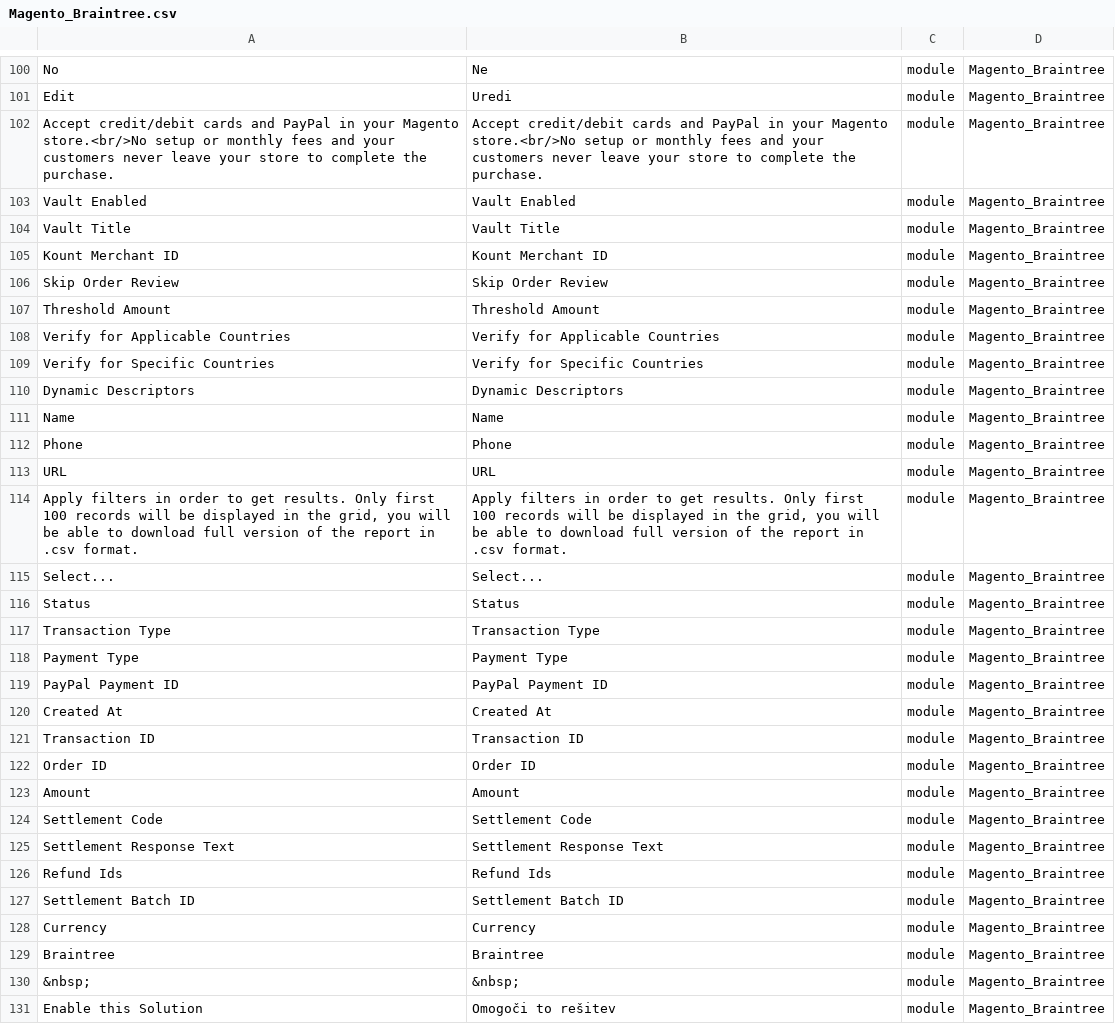
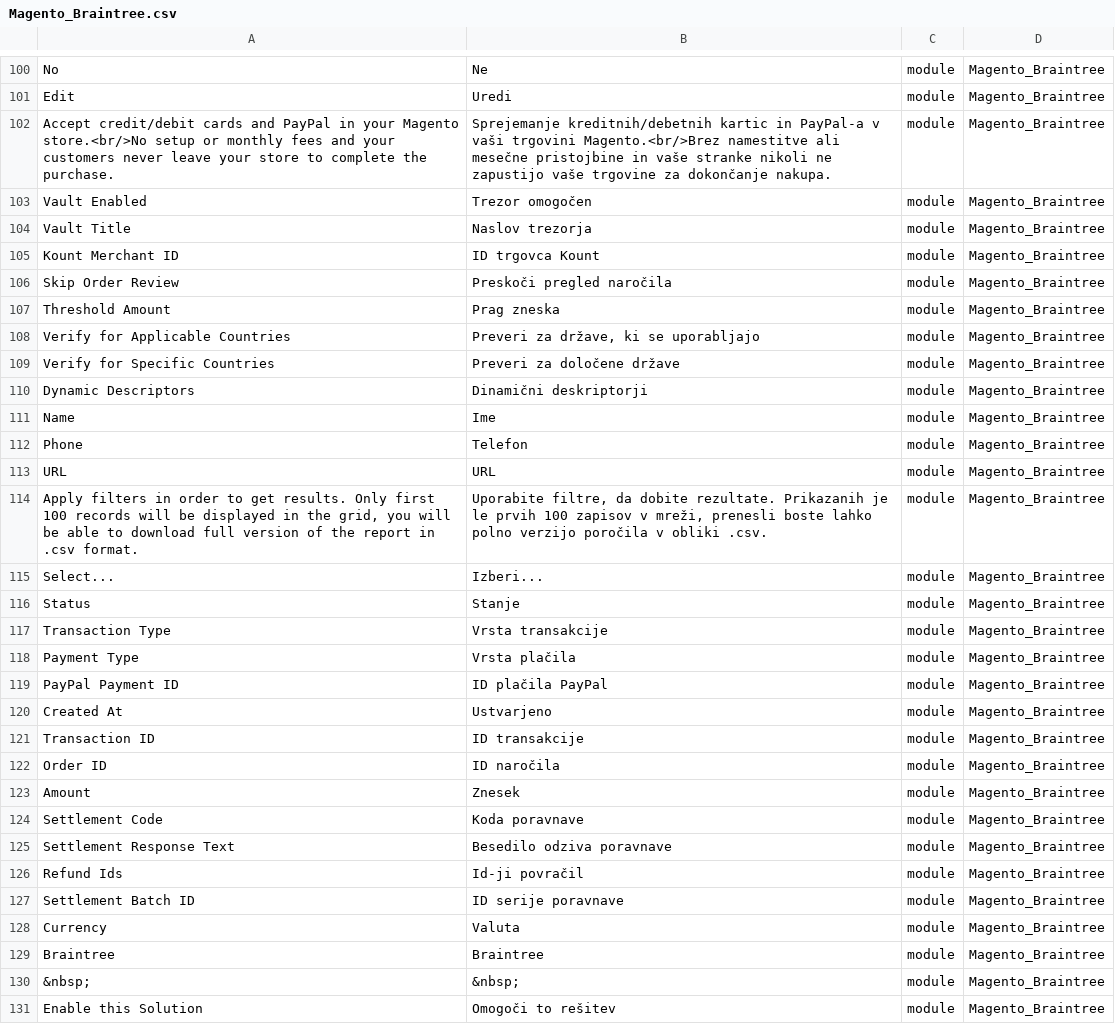
Before and after one commit to symfony-si/magento2-sl-si, a CSV file: translations/modules/Magento_Braintree.csv, drawn as a sheet; only a part is shown, gaps mark what is left out; the diff covers the shown part only.

```diff
--- a/translations/modules/Magento_Braintree.csv
+++ b/translations/modules/Magento_Braintree.csv
@@ -101,29 +101,29 @@
 "Edit","Uredi",module,Magento_Braintree
-"Accept credit/debit cards and PayPal in your Magento store.<br/>No setup or monthly fees and your customers never leave your store to complete the purchase.","Accept credit/debit cards and PayPal in your Magento store.<br/>No setup or monthly fees and your customers never leave your store to complete the purchase.",module,Magento_Braintree
-"Vault Enabled","Vault Enabled",module,Magento_Braintree
-"Vault Title","Vault Title",module,Magento_Braintree
-"Kount Merchant ID","Kount Merchant ID",module,Magento_Braintree
-"Skip Order Review","Skip Order Review",module,Magento_Braintree
-"Threshold Amount","Threshold Amount",module,Magento_Braintree
-"Verify for Applicable Countries","Verify for Applicable Countries",module,Magento_Braintree
-"Verify for Specific Countries","Verify for Specific Countries",module,Magento_Braintree
-"Dynamic Descriptors","Dynamic Descriptors",module,Magento_Braintree
-"Name","Name",module,Magento_Braintree
-"Phone","Phone",module,Magento_Braintree
+"Accept credit/debit cards and PayPal in your Magento store.<br/>No setup or monthly fees and your customers never leave your store to complete the purchase.","Sprejemanje kreditnih/debetnih kartic in PayPal-a v vaši trgovini Magento.<br/>Brez namestitve ali mesečne pristojbine in vaše stranke nikoli ne zapustijo vaše trgovine za dokončanje nakupa.",module,Magento_Braintree
+"Vault Enabled","Trezor omogočen",module,Magento_Braintree
+"Vault Title","Naslov trezorja",module,Magento_Braintree
+"Kount Merchant ID","ID trgovca Kount",module,Magento_Braintree
+"Skip Order Review","Preskoči pregled naročila",module,Magento_Braintree
+"Threshold Amount","Prag zneska",module,Magento_Braintree
+"Verify for Applicable Countries","Preveri za države, ki se uporabljajo",module,Magento_Braintree
+"Verify for Specific Countries","Preveri za določene države",module,Magento_Braintree
+"Dynamic Descriptors","Dinamični deskriptorji",module,Magento_Braintree
+"Name","Ime",module,Magento_Braintree
+"Phone","Telefon",module,Magento_Braintree
 "URL","URL",module,Magento_Braintree
-"Apply filters in order to get results. Only first 100 records will be displayed in the grid, you will be able to download full version of the report in .csv format.","Apply filters in order to get results. Only first 100 records will be displayed in the grid, you will be able to download full version of the report in .csv format.",module,Magento_Braintree
-"Select...","Select...",module,Magento_Braintree
-"Status","Status",module,Magento_Braintree
-"Transaction Type","Transaction Type",module,Magento_Braintree
-"Payment Type","Payment Type",module,Magento_Braintree
-"PayPal Payment ID","PayPal Payment ID",module,Magento_Braintree
-"Created At","Created At",module,Magento_Braintree
-"Transaction ID","Transaction ID",module,Magento_Braintree
-"Order ID","Order ID",module,Magento_Braintree
-"Amount","Amount",module,Magento_Braintree
-"Settlement Code","Settlement Code",module,Magento_Braintree
-"Settlement Response Text","Settlement Response Text",module,Magento_Braintree
-"Refund Ids","Refund Ids",module,Magento_Braintree
-"Settlement Batch ID","Settlement Batch ID",module,Magento_Braintree
-"Currency","Currency",module,Magento_Braintree
+"Apply filters in order to get results. Only first 100 records will be displayed in the grid, you will be able to download full version of the report in .csv format.","Uporabite filtre, da dobite rezultate. Prikazanih je le prvih 100 zapisov v mreži, prenesli boste lahko polno verzijo poročila v obliki .csv.",module,Magento_Braintree
+"Select...","Izberi...",module,Magento_Braintree
+"Status","Stanje",module,Magento_Braintree
+"Transaction Type","Vrsta transakcije",module,Magento_Braintree
+"Payment Type","Vrsta plačila",module,Magento_Braintree
+"PayPal Payment ID","ID plačila PayPal",module,Magento_Braintree
+"Created At","Ustvarjeno",module,Magento_Braintree
+"Transaction ID","ID transakcije",module,Magento_Braintree
+"Order ID","ID naročila",module,Magento_Braintree
+"Amount","Znesek",module,Magento_Braintree
+"Settlement Code","Koda poravnave",module,Magento_Braintree
+"Settlement Response Text","Besedilo odziva poravnave",module,Magento_Braintree
+"Refund Ids","Id-ji povračil",module,Magento_Braintree
+"Settlement Batch ID","ID serije poravnave",module,Magento_Braintree
+"Currency","Valuta",module,Magento_Braintree
 "Braintree","Braintree",module,Magento_Braintree
```
Also changed, not shown: 22 edited cells elsewhere in this file, sl_SI.csv, translations/modules/Magento_Backend.csv, 23 other files.
